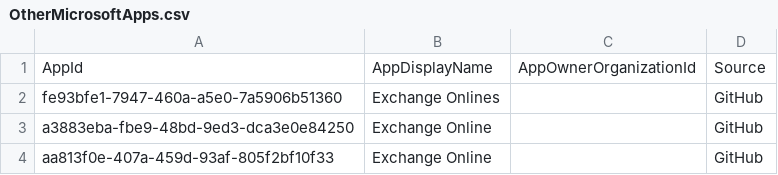
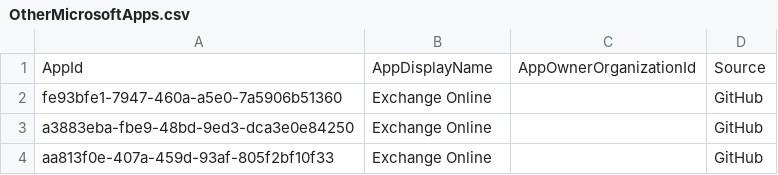
Before and after one commit to merill/microsoft-info, a CSV file: customdata/OtherMicrosoftApps.csv, drawn as a sheet; only a part is shown.

Commit message:
Update OtherMicrosoftApps.csv

```diff
--- a/customdata/OtherMicrosoftApps.csv
+++ b/customdata/OtherMicrosoftApps.csv
@@ -1,3 +1,3 @@
 "AppId","AppDisplayName","AppOwnerOrganizationId","Source"
-"fe93bfe1-7947-460a-a5e0-7a5906b51360","Exchange Onlines","","GitHub"
+"fe93bfe1-7947-460a-a5e0-7a5906b51360","Exchange Online","","GitHub"
 "a3883eba-fbe9-48bd-9ed3-dca3e0e84250","Exchange Online","","GitHub"
```
